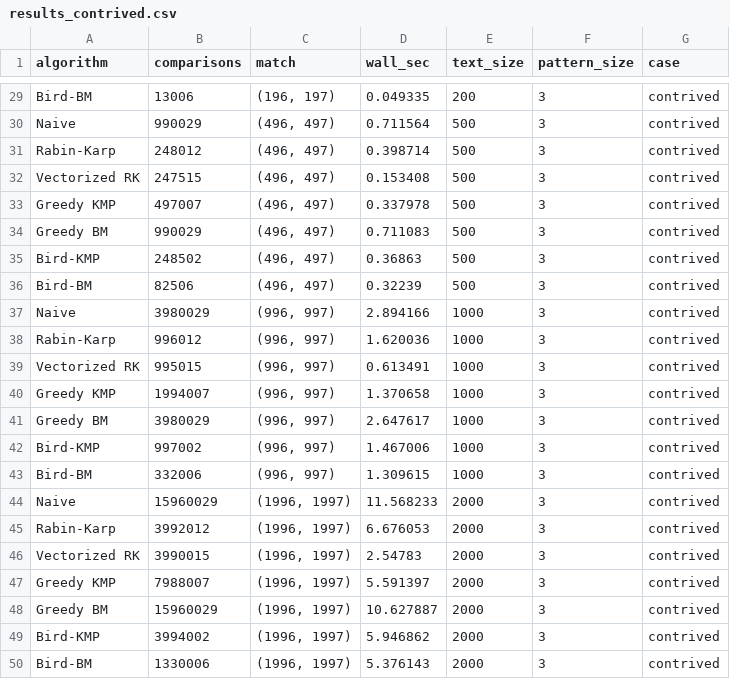
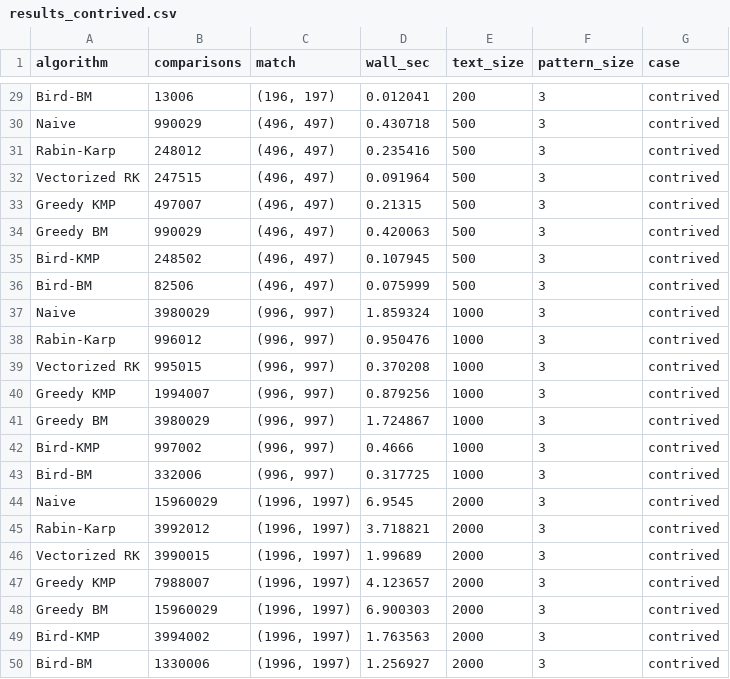
Before and after one commit to marcusaurelys/master_searcher, a CSV file: results_contrived.csv, drawn as a sheet; only a part is shown, gaps mark what is left out; the diff covers the shown part only; the diff names each change by its address in the sheet, - before the commit and + after, or states it on an @@ line.

```diff
--- a/results_contrived.csv
+++ b/results_contrived.csv
-D29 (wall_sec): 0.049335
+D29 (wall_sec): 0.012041
-D30 (wall_sec): 0.711564
+D30 (wall_sec): 0.430718
-D31 (wall_sec): 0.398714
+D31 (wall_sec): 0.235416
-D32 (wall_sec): 0.153408
+D32 (wall_sec): 0.091964
-D33 (wall_sec): 0.337978
+D33 (wall_sec): 0.21315
-D34 (wall_sec): 0.711083
+D34 (wall_sec): 0.420063
-D35 (wall_sec): 0.36863
+D35 (wall_sec): 0.107945
-D36 (wall_sec): 0.32239
+D36 (wall_sec): 0.075999
-D37 (wall_sec): 2.894166
+D37 (wall_sec): 1.859324
-D38 (wall_sec): 1.620036
+D38 (wall_sec): 0.950476
-D39 (wall_sec): 0.613491
+D39 (wall_sec): 0.370208
-D40 (wall_sec): 1.370658
+D40 (wall_sec): 0.879256
-D41 (wall_sec): 2.647617
+D41 (wall_sec): 1.724867
-D42 (wall_sec): 1.467006
+D42 (wall_sec): 0.4666
-D43 (wall_sec): 1.309615
+D43 (wall_sec): 0.317725
-D44 (wall_sec): 11.568233
+D44 (wall_sec): 6.9545
-D45 (wall_sec): 6.676053
+D45 (wall_sec): 3.718821
-D46 (wall_sec): 2.54783
+D46 (wall_sec): 1.99689
-D47 (wall_sec): 5.591397
+D47 (wall_sec): 4.123657
-D48 (wall_sec): 10.627887
+D48 (wall_sec): 6.900303
-D49 (wall_sec): 5.946862
+D49 (wall_sec): 1.763563
-D50 (wall_sec): 5.376143
+D50 (wall_sec): 1.256927
```
Also changed, not shown: 27 edited cells elsewhere in this file, results_head_to_head.csv, results_qr.csv, 55 other files.
